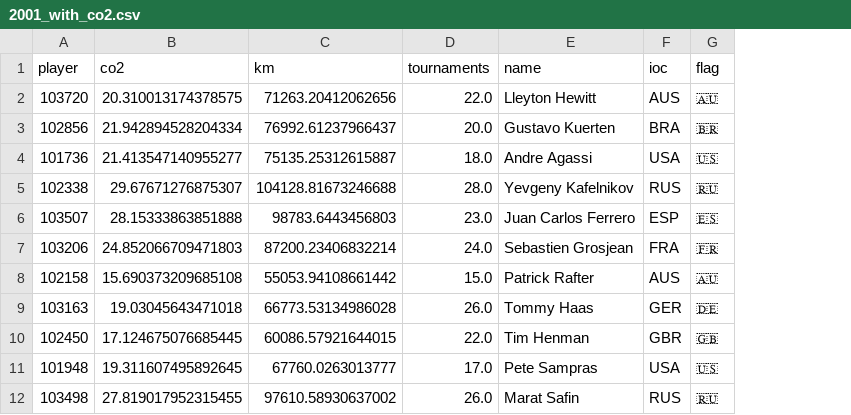
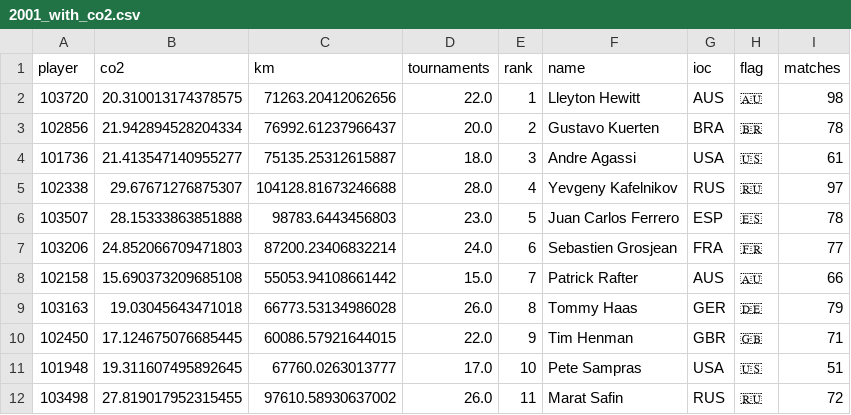
Before and after one commit to com-480-data-visualization/fed, a CSV file: data/polluter/2001_with_co2.csv, drawn as a sheet; only a part is shown; the diff names each change by its address in the sheet, - before the commit and + after, or states it on an @@ line.

```diff
--- a/data/polluter/2001_with_co2.csv
+++ b/data/polluter/2001_with_co2.csv
+column E (rank), rows 2-12: 1 | 2 | 3 | 4 | 5 | 6 | 7 | 8 | 9 | 10 | 11
+column I (matches), rows 2-12: 98 | 78 | 61 | 97 | 78 | 77 | 66 | 79 | 71 | 51 | 72
```
Also changed, not shown: data/polluter/2004_with_co2.csv, data/polluter/2007_with_co2.csv, 15 other files.
